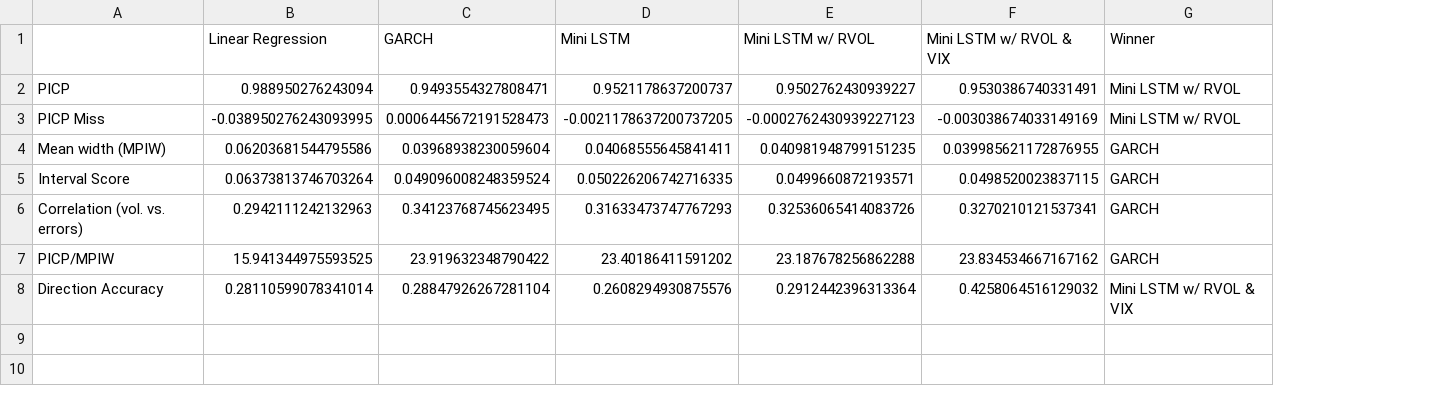
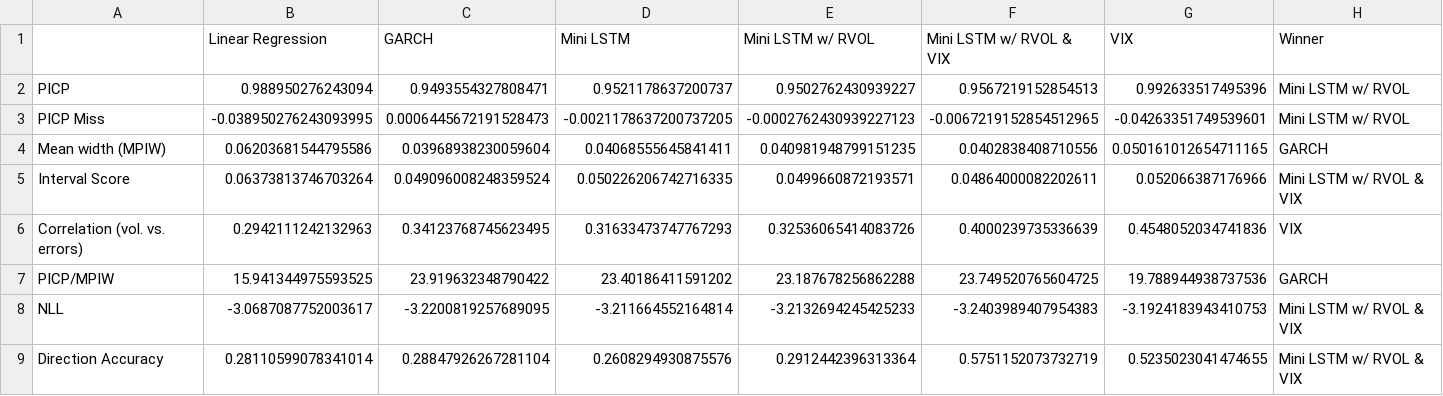
Before and after one commit to tjespe/master, a CSV file: Code/results/comp_results.csv, drawn as a sheet; addresses are those after the commit; the diff names each change by its address in the sheet, - before the commit and + after, or states it on an @@ line.

Commit message:
Fix lstm w vix

```diff
--- a/Code/results/comp_results.csv
+++ b/Code/results/comp_results.csv
+column G (VIX), rows 2-7: 0.992633517495396 | -0.04263351749539601 | 0.050161012654711165 | 0.052066387176966 | 0.4548052034741836 | 19.788944938737536; row 9: 0.5235023041474655
-F2 (Mini LSTM w/ RVOL & VIX): 0.9530386740331491
+F2 (Mini LSTM w/ RVOL & VIX): 0.9567219152854513
-F3 (Mini LSTM w/ RVOL & VIX): -0.003038674033149169
+F3 (Mini LSTM w/ RVOL & VIX): -0.0067219152854512965
-F4 (Mini LSTM w/ RVOL & VIX): 0.039985621172876955
+F4 (Mini LSTM w/ RVOL & VIX): 0.0402838408710556
-F5 (Mini LSTM w/ RVOL & VIX): 0.0498520023837115
+F5 (Mini LSTM w/ RVOL & VIX): 0.04864000082202611
-H5 (Winner): GARCH
+H5 (Winner): Mini LSTM w/ RVOL & VIX
-F6 (Mini LSTM w/ RVOL & VIX): 0.3270210121537341
+F6 (Mini LSTM w/ RVOL & VIX): 0.4000239735336639
-H6 (Winner): GARCH
+H6 (Winner): VIX
-F7 (Mini LSTM w/ RVOL & VIX): 23.834534667167162
+F7 (Mini LSTM w/ RVOL & VIX): 23.749520765604725
+row 8: NLL | -3.0687087752003617 | -3.2200819257689095 | -3.211664552164814 | -3.2132694245425233 | -3.2403989407954383 | -3.1924183943410753 | Mini LSTM w/ RVOL & VIX
-F9 (Mini LSTM w/ RVOL & VIX): 0.4258064516129032
+F9 (Mini LSTM w/ RVOL & VIX): 0.5751152073732719
```
Also changed, not shown: 9 other files.
